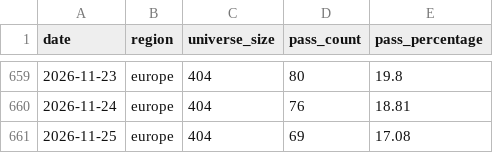
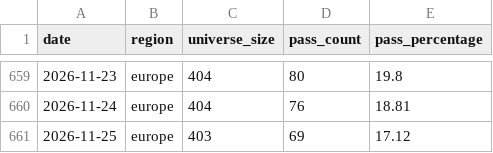
Before and after one commit to petrovmiroslav0107-alt/github.com-petrovmiroslav0107-minervini-breadth, a CSV file: output/breadth_log.csv, drawn as a sheet; only a part is shown, gaps mark what is left out.

```diff
--- a/output/breadth_log.csv
+++ b/output/breadth_log.csv
@@ -660,2 +660,2 @@ date,region,universe_size,pass_count,pass_percentage
 2026-11-24,europe,404,76,18.81
-2026-11-25,europe,404,69,17.08
+2026-11-25,europe,403,69,17.12
```
Also changed, not shown: output/europe_by_exchange.csv, output/quality/data_quality_log.csv, 1 other file.
